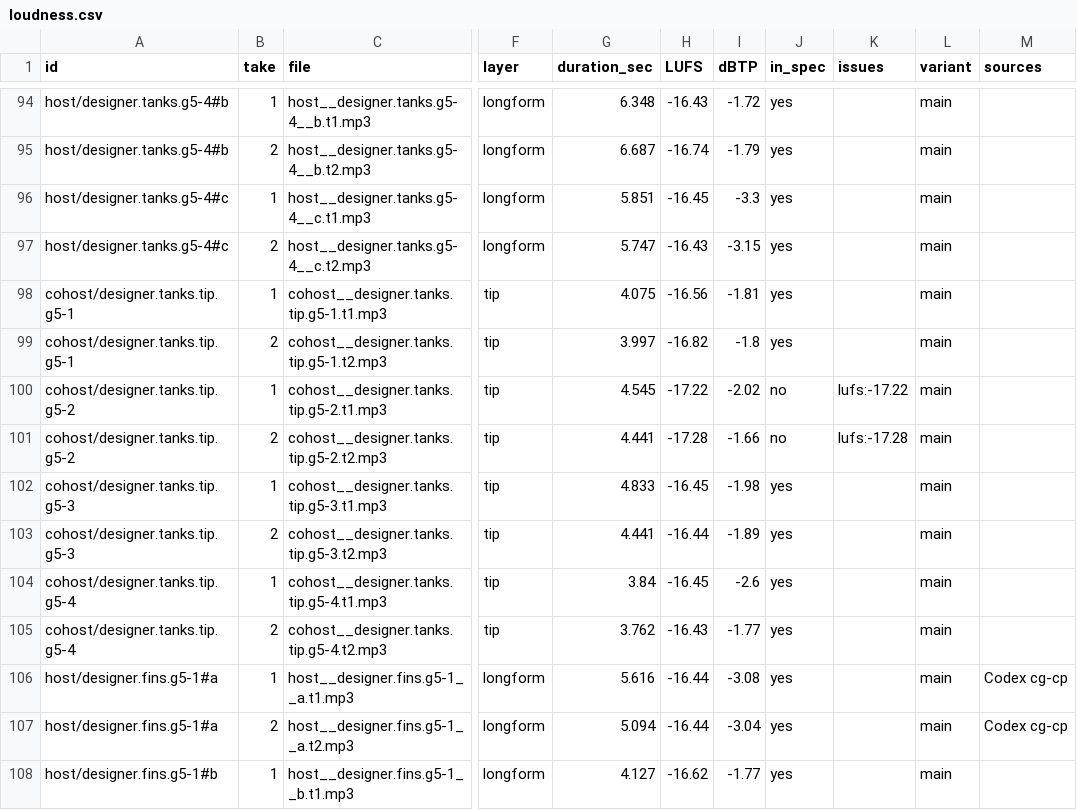
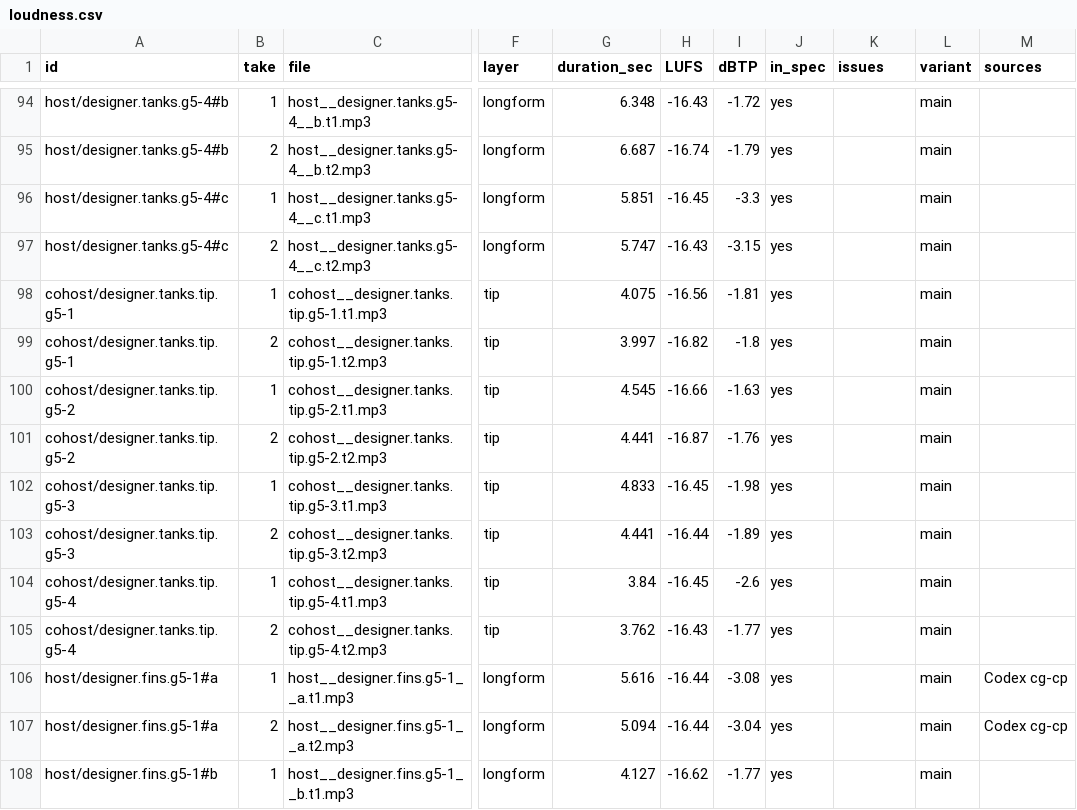
Before and after one commit to becktj90/kestrel-heavy, a CSV file: audio/staging/B03/loudness.csv, drawn as a sheet; only a part is shown, gaps mark what is left out; the diff names each change by its address in the sheet, - before the commit and + after, or states it on an @@ line.

Commit message:
Narration staging: B03 loudness re-norm (2 takes, no new TTS)
Re-normalized takes that were still below −17 LUFS using makeup gain plus a −1.5 dBTP limiter from the existing processed sources. All now meet −16 LUFS ±1 and ≤ −1.5 dBTP. No ElevenLabs calls. No takes dropped.

```diff
--- a/audio/staging/B03/loudness.csv
+++ b/audio/staging/B03/loudness.csv
-H100 (LUFS): -17.22
+H100 (LUFS): -16.66
-I100 (dBTP): -2.02
+I100 (dBTP): -1.63
-J100:J101 (in_spec): no
+J100:J101 (in_spec): yes
-K100 (issues): lufs:-17.22
+K100 (issues): (empty)
-H101 (LUFS): -17.28
+H101 (LUFS): -16.87
-I101 (dBTP): -1.66
+I101 (dBTP): -1.76
-K101 (issues): lufs:-17.28
+K101 (issues): (empty)
```
Also changed, not shown: 5 other files.
